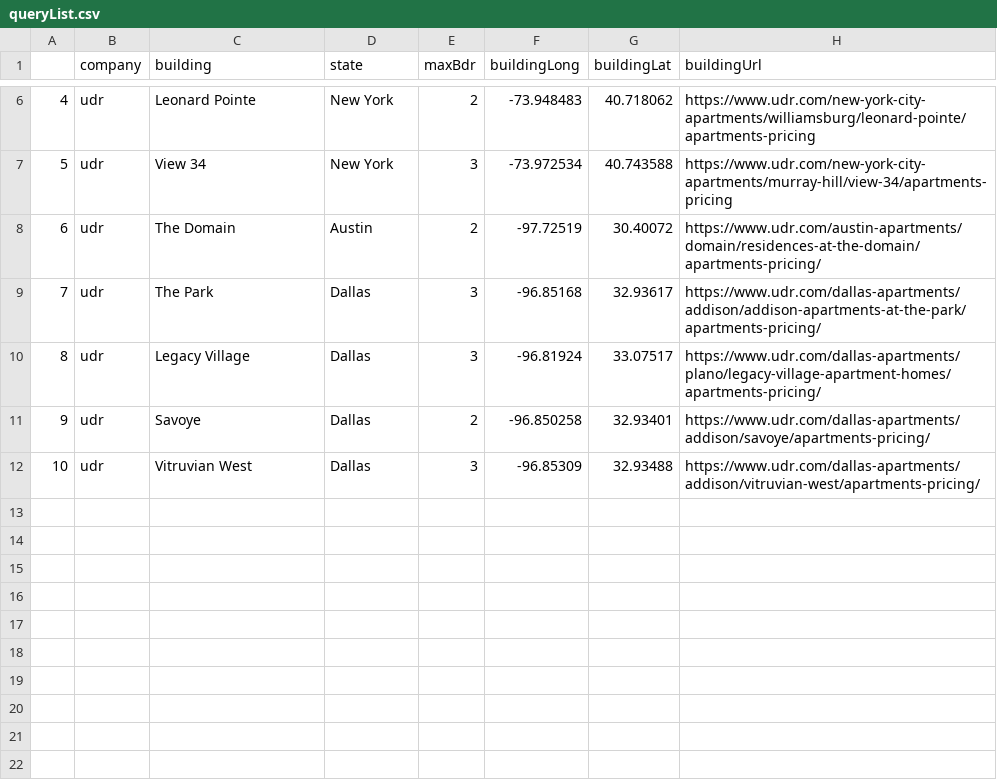
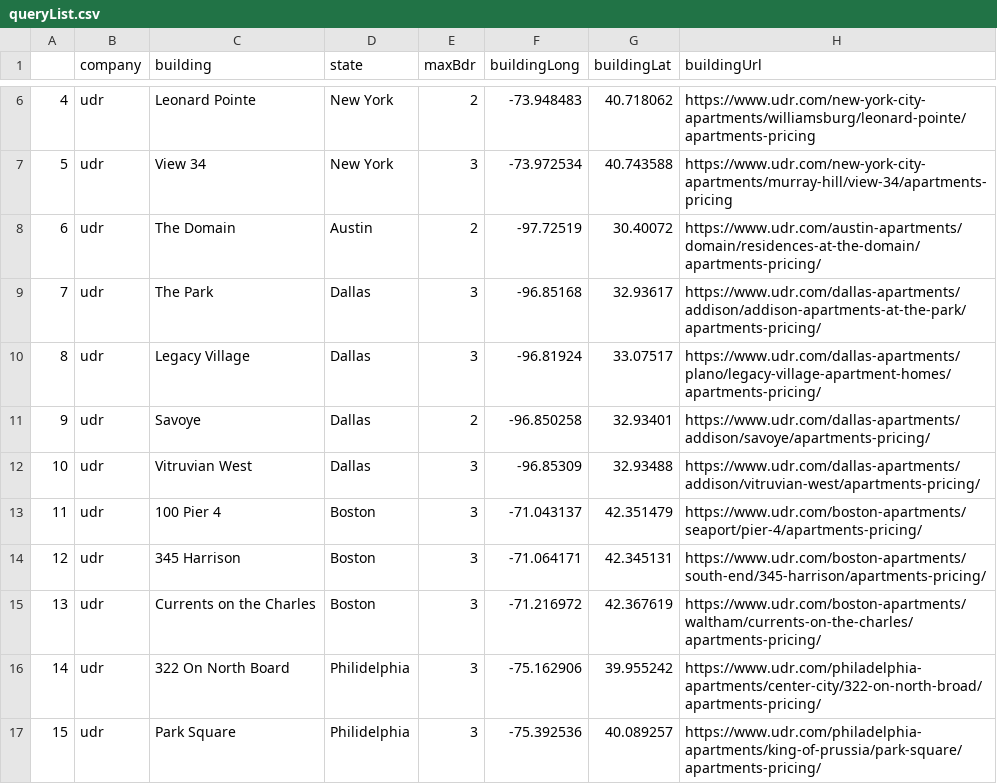
Before and after one commit to DerekHLeckner/projectBuyer, a CSV file: derekFolder/Resources/queryList.csv, drawn as a sheet; only a part is shown, gaps mark what is left out.

```diff
--- a/derekFolder/Resources/queryList.csv
+++ b/derekFolder/Resources/queryList.csv
@@ -12 +12,6 @@
 10,udr,Vitruvian West,Dallas,3,-96.85309,32.93488,https://www.udr.com/dallas-apartments/addison/vitruvian-west/apartments-pricing/
+11,udr,100 Pier 4,Boston,3,-71.043137,42.351479,https://www.udr.com/boston-apartments/seaport/pier-4/apartments-pricing/
+12,udr,345 Harrison,Boston,3,-71.064171,42.345131,https://www.udr.com/boston-apartments/south-end/345-harrison/apartments-pricing/
+13,udr,Currents on the Charles,Boston,3,-71.216972,42.367619,https://www.udr.com/boston-apartments/waltham/currents-on-the-charles/apartments-pricing/
+14,udr,322 On North Board,Philidelphia,3,-75.162906,39.955242,https://www.udr.com/philadelphia-apartments/center-city/322-on-north-broad/apartments-pricing/
+15,udr,Park Square,Philidelphia,3,-75.392536,40.089257,https://www.udr.com/philadelphia-apartments/king-of-prussia/park-square/apartments-pricing/
```
Also changed, not shown: derekFolder/Resources/agents.csv, derekFolder/Resources/unitsCount.csv, 2 other files.
